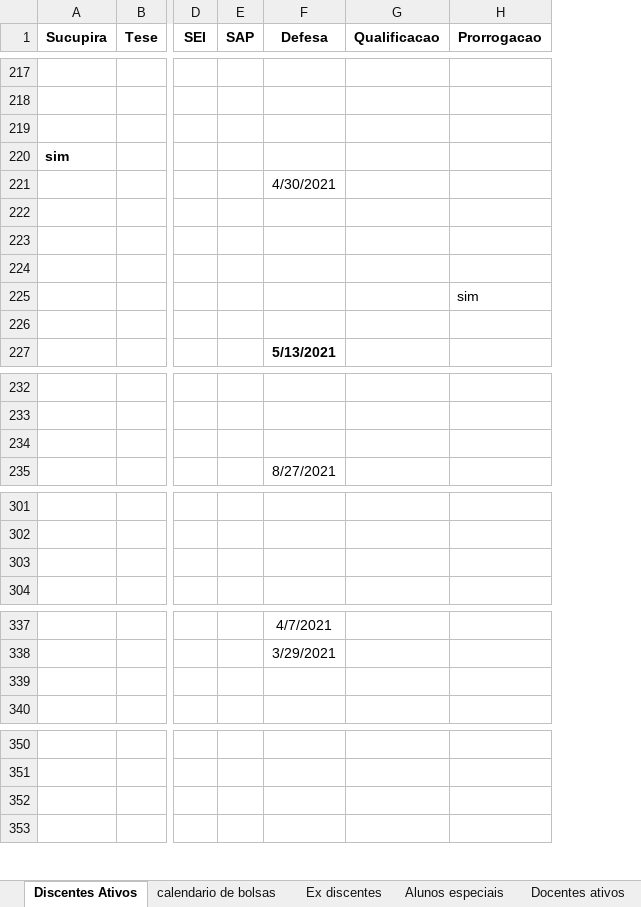
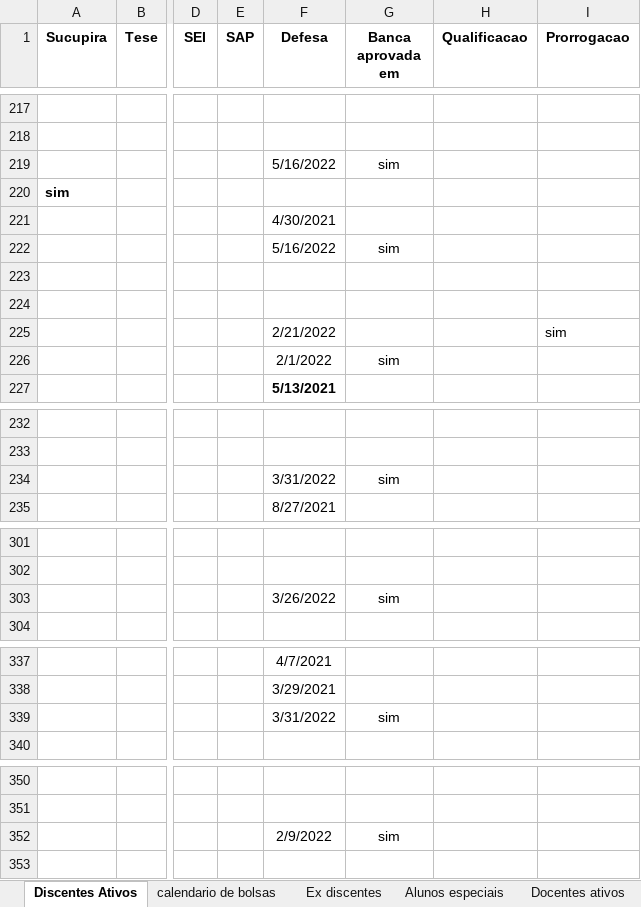
Before and after one commit to tesserato/info_PPGF, an Excel workbook: 0 Informacoes docentes e discentes.xlsx, sheet Discentes Ativos, drawn as a sheet; only a part is shown, gaps mark what is left out; values as stored, in another font and other column widths than the file's, no borders; charts and pictures and conditional formats not drawn; the diff covers the shown part only; the diff names each change by its address in the sheet, - before the commit and + after, or states it on an @@ line.

```diff
--- a/0 Informacoes docentes e discentes.xlsx (sheet Discentes Ativos)
+++ b/0 Informacoes docentes e discentes.xlsx (sheet Discentes Ativos)
+column G (Banca aprovada em), rows 219-226: sim |  |  | sim |  |  |  | sim; row 234: sim; row 303: sim; row 339: sim; row 352: sim
-F219 (Defesa): (empty)
+F219 (Defesa): 5/16/2022
-F222 (Defesa): (empty)
+F222 (Defesa): 5/16/2022
-F225 (Defesa): (empty)
+F225 (Defesa): 2/21/2022
-F226 (Defesa): (empty)
+F226 (Defesa): 2/1/2022
-F234 (Defesa): (empty)
+F234 (Defesa): 3/31/2022
-F303 (Defesa): (empty)
+F303 (Defesa): 3/26/2022
-F339 (Defesa): (empty)
+F339 (Defesa): 3/31/2022
-F352 (Defesa): (empty)
+F352 (Defesa): 2/9/2022
```
Also changed, not shown: 7 added rows, 2 removed rows and 5 edited cells elsewhere in this sheet, charts or pictures, 1 other file.
